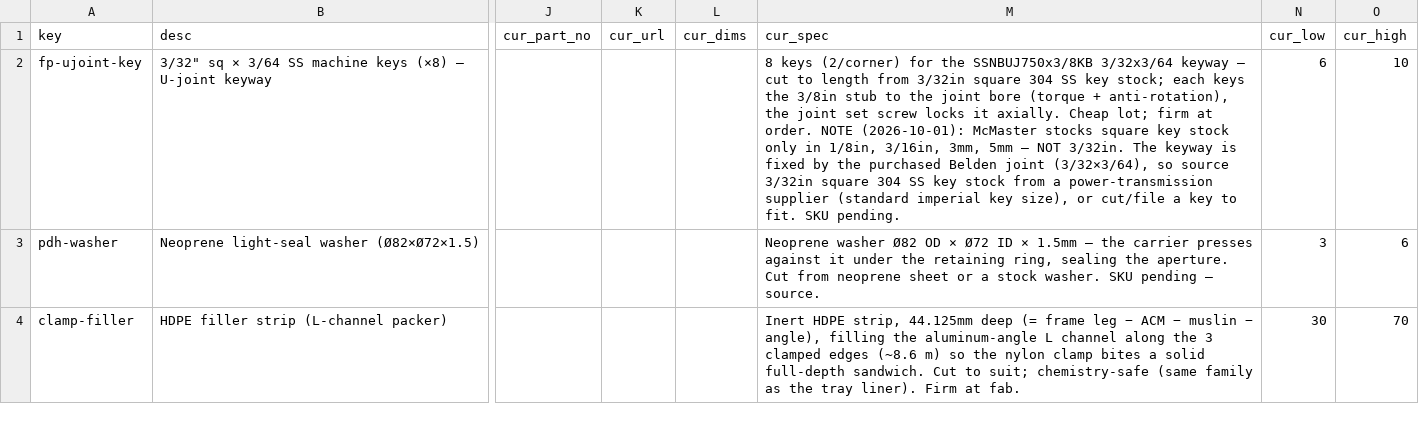
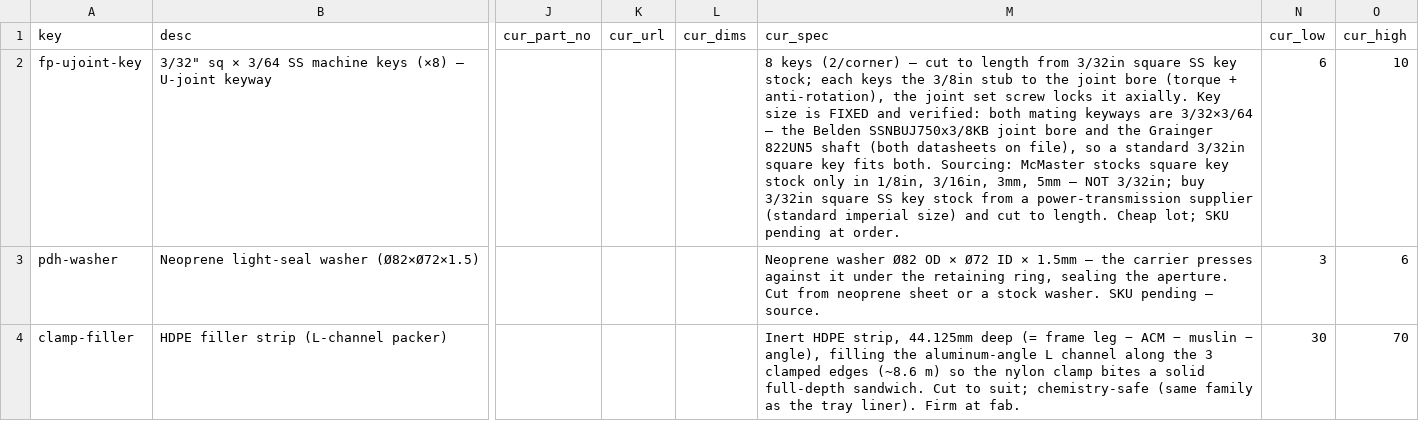
Before and after one commit to alvinr/tbs, a CSV file: parts-worklist.csv, drawn as a sheet; only a part is shown, gaps mark what is left out; the diff covers the shown part only; the diff names each change by its address in the sheet, - before the commit and + after, or states it on an @@ line.

Commit message:
Parts: confirm 822UN5 keyway vs datasheet (3/32×3/64), correct material 304→316
The Grainger 822UN5 datasheet (on file) confirms the shaft keyway is 3/32in wide
× 3/64in deep and the material is 316 SS (not 304). The keyway matches the Belden
SSNBUJ750x3/8KB joint bore (3/32×3/64) exactly, so the 3/32in square key is fully
dimensioned against both mating datasheets — the "confirm keyway width" item is
resolved. Residual is only picking a supplier for standard 3/32in square key
stock. No cost change.

```diff
--- a/parts-worklist.csv
+++ b/parts-worklist.csv
-M2 (cur_spec): …keys (2/corner) for the SSNBUJ750x3/8KB 3/32x3/64 keyway — cut to length from 3/32in square 304 SS key stock; each keys the 3/8in stub to the joint bore (torque + anti-rotation), the joint set screw locks it axially. Cheap lot; firm at order. NOTE (2026-10-01): McMaster stocks square key stock only in 1/8in, 3/16in, 3mm, 5mm — NOT 3/32in. The keyway is fixed by the purchased Belden joint (3/32×3/64), so source 3/32in square 304 SS key stock from a power-transmission supplier (standard imperial key size), or cut/file a key to fit. SKU pending.
+M2 (cur_spec): …keys (2/corner) — cut to length from 3/32in square SS key stock; each keys the 3/8in stub to the joint bore (torque + anti-rotation), the joint set screw locks it axially. Key size is FIXED and verified: both mating keyways are 3/32×3/64 — the Belden SSNBUJ750x3/8KB joint bore and the Grainger 822UN5 shaft (both datasheets on file), so a standard 3/32in square key fits both. Sourcing: McMaster stocks square key stock only in 1/8in, 3/16in, 3mm, 5mm — NOT 3/32in; buy 3/32in square SS key stock from a power-transmission supplier (standard imperial size) and cut to length. Cheap lot; SKU pending at order.
```
Also changed, not shown: 2 edited cells elsewhere in this file, 4 other files.
